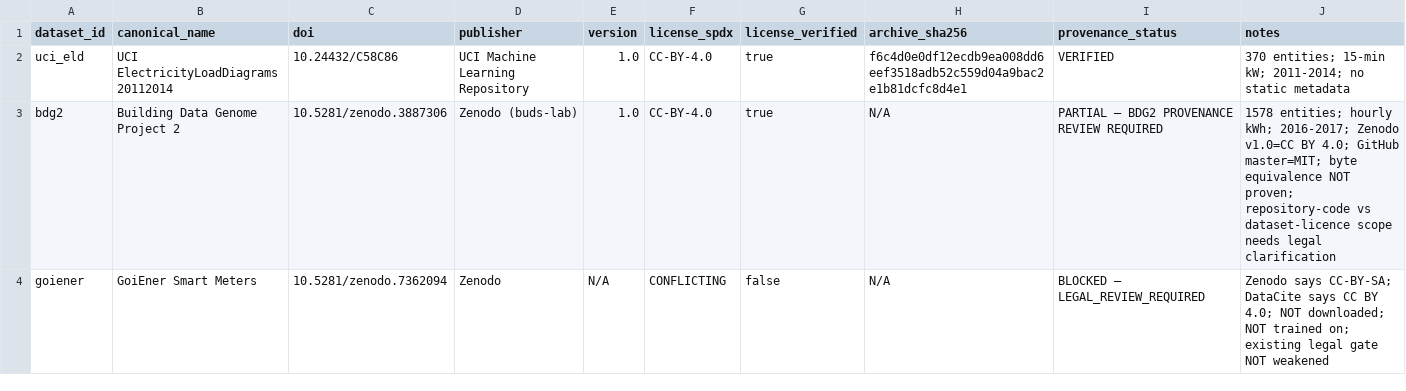
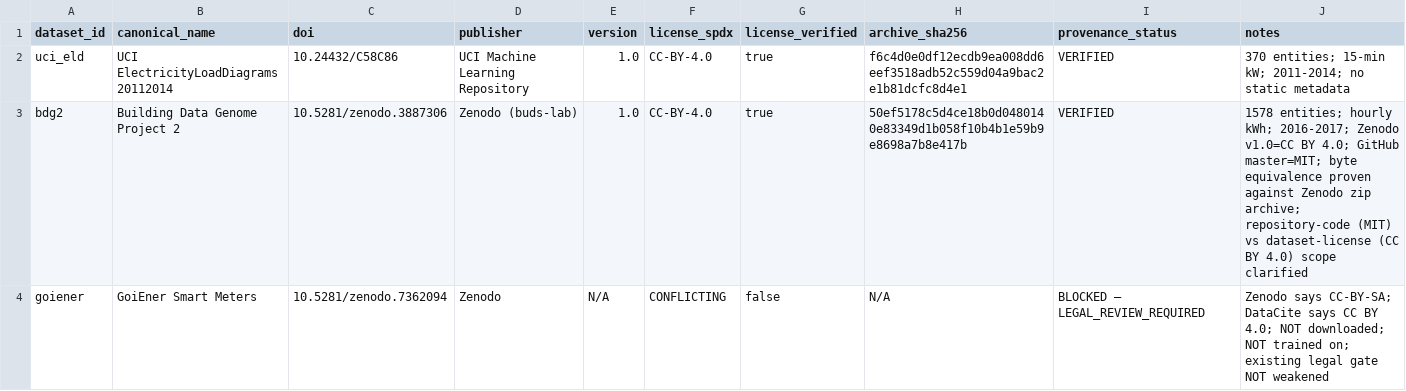
Before and after one commit to hanif-12-01/start-up-repo, a CSV file: docs/ml/qualification/dataset-provenance.csv, drawn as a sheet.

Commit message:
research(ml): verify BDG2 provenance for Phase A
Verify the benchmark's BDG2 source against the pinned Zenodo v1.0 archive and confirm byte-equivalence for the electricity and metadata inputs used by the recovered evidence run.

Resolve the provenance gate while retaining operational deployment gates and deterministic fallback requirements.

QUALIFIED FOR APPLICATION INTEGRATION — NOT YET APPROVED FOR PRODUCTION DEPLOYMENT.

```diff
--- a/docs/ml/qualification/dataset-provenance.csv
+++ b/docs/ml/qualification/dataset-provenance.csv
@@ -2,3 +2,3 @@ dataset_id,canonical_name,doi,publisher,version,license_spdx,license_verified,ar
 uci_eld,UCI ElectricityLoadDiagrams20112014,10.24432/C58C86,UCI Machine Learning Repository,1.0,CC-BY-4.0,true,f6c4d0e0df12ecdb9ea008dd6eef3518adb52c559d04a9bac2e1b81dcfc8d4e1,VERIFIED,370 entities; 15-min kW; 2011-2014; no static metadata
-bdg2,Building Data Genome Project 2,10.5281/zenodo.3887306,Zenodo (buds-lab),1.0,CC-BY-4.0,true,N/A,PARTIAL — BDG2 PROVENANCE REVIEW REQUIRED,"1578 entities; hourly kWh; 2016-2017; Zenodo v1.0=CC BY 4.0; GitHub master=MIT; byte equivalence NOT proven; repository-code vs dataset-licence scope needs legal clarification"
+bdg2,Building Data Genome Project 2,10.5281/zenodo.3887306,Zenodo (buds-lab),1.0,CC-BY-4.0,true,50ef5178c5d4ce18b0d0480140e83349d1b058f10b4b1e59b9e8698a7b8e417b,VERIFIED,"1578 entities; hourly kWh; 2016-2017; Zenodo v1.0=CC BY 4.0; GitHub master=MIT; byte equivalence proven against Zenodo zip archive; repository-code (MIT) vs dataset-license (CC BY 4.0) scope clarified"
 goiener,GoiEner Smart Meters,10.5281/zenodo.7362094,Zenodo,N/A,CONFLICTING,false,N/A,BLOCKED — LEGAL_REVIEW_REQUIRED,"Zenodo says CC-BY-SA; DataCite says CC BY 4.0; NOT downloaded; NOT trained on; existing legal gate NOT weakened"
```
Also changed, not shown: docs/ml/qualification/qualification-gates.csv, 4 other files.
